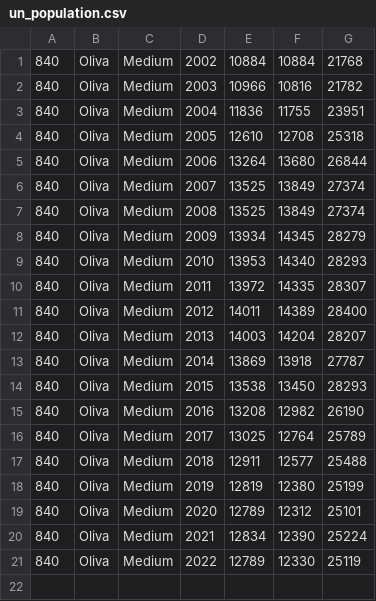
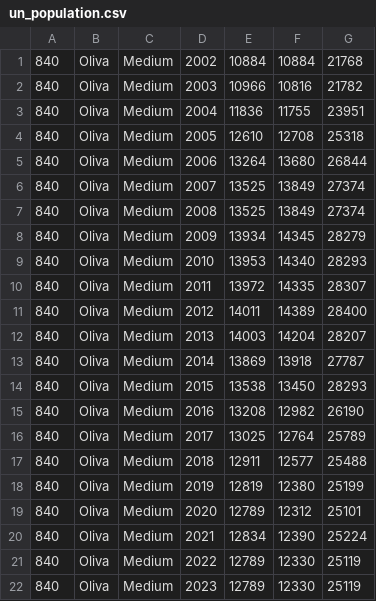
Before and after one commit to ajuntament-oliva/open-data-old, a CSV file: un_population.csv, drawn as a sheet; the diff names each change by its address in the sheet, - before the commit and + after, or states it on an @@ line.

```diff
--- a/un_population.csv
+++ b/un_population.csv
+row 22: 840 | Oliva | Medium | 2023 | 12789 | 12330 | 25119
```
Also changed, not shown: poblacio.csv.
